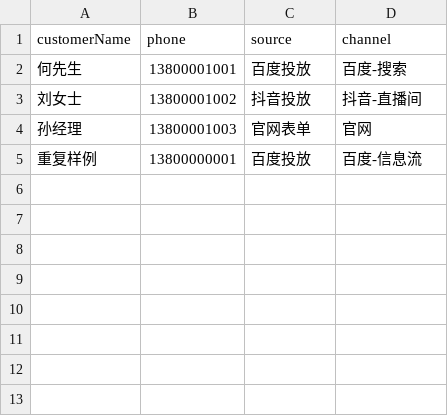
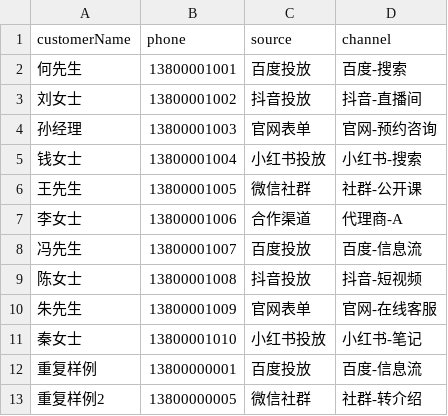
Before and after one commit to liangzhechen655/lead-mql-sql-mvp, a CSV file: data/sample_leads.csv, drawn as a sheet.

Commit message:
Expand sample lead dataset

```diff
--- a/data/sample_leads.csv
+++ b/data/sample_leads.csv
@@ -3,3 +3,11 @@ customerName,phone,source,channel
 刘女士,13800001002,抖音投放,抖音-直播间
-孙经理,13800001003,官网表单,官网
+孙经理,13800001003,官网表单,官网-预约咨询
+钱女士,13800001004,小红书投放,小红书-搜索
+王先生,13800001005,微信社群,社群-公开课
+李女士,13800001006,合作渠道,代理商-A
+冯先生,13800001007,百度投放,百度-信息流
+陈女士,13800001008,抖音投放,抖音-短视频
+朱先生,13800001009,官网表单,官网-在线客服
+秦女士,13800001010,小红书投放,小红书-笔记
 重复样例,13800000001,百度投放,百度-信息流
+重复样例2,13800000005,微信社群,社群-转介绍
```
Also changed, not shown: 1 other file.
